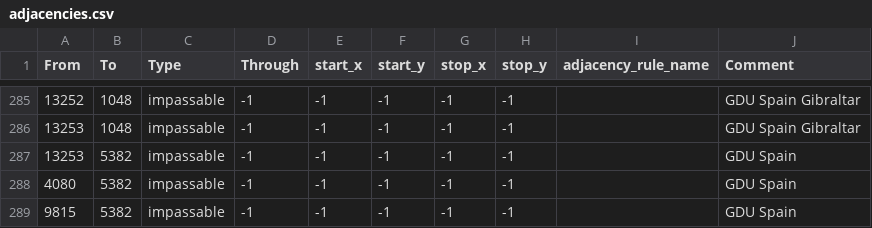
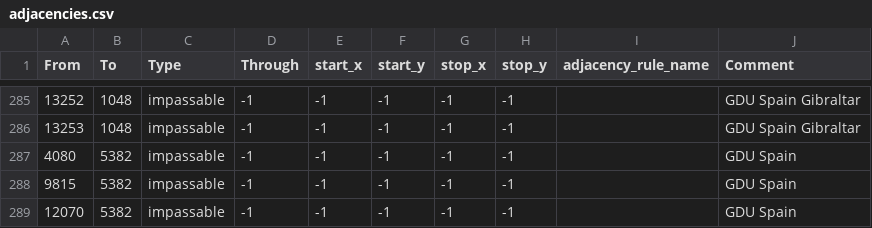
Before and after one commit to Kommandanter/GDU, a CSV file: map/adjacencies.csv, drawn as a sheet; only a part is shown, gaps mark what is left out; the shorter side is filled out with more unchanged rows.

```diff
--- a/map/adjacencies.csv
+++ b/map/adjacencies.csv
@@ -286,3 +286,2 @@ From;To;Type;Through;start_x;start_y;stop_x;stop_y;adjacency_rule_name;Comment
 13253;1048;impassable;-1;-1;-1;-1;-1;;GDU Spain Gibraltar
-13253;5382;impassable;-1;-1;-1;-1;-1;;GDU Spain
 4080;5382;impassable;-1;-1;-1;-1;-1;;GDU Spain
```
Also changed, not shown: 4 other files.
